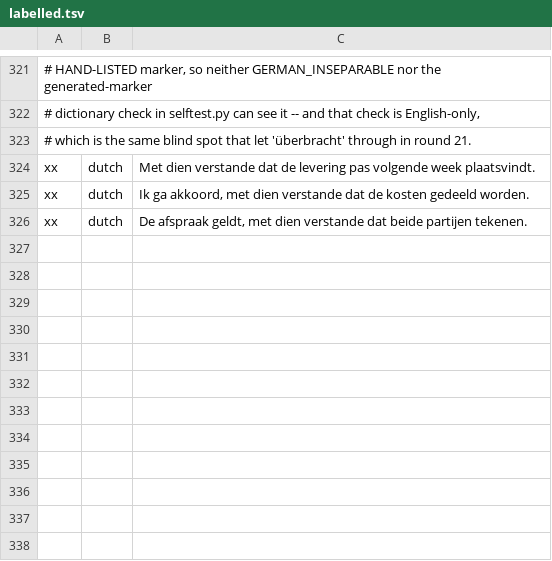
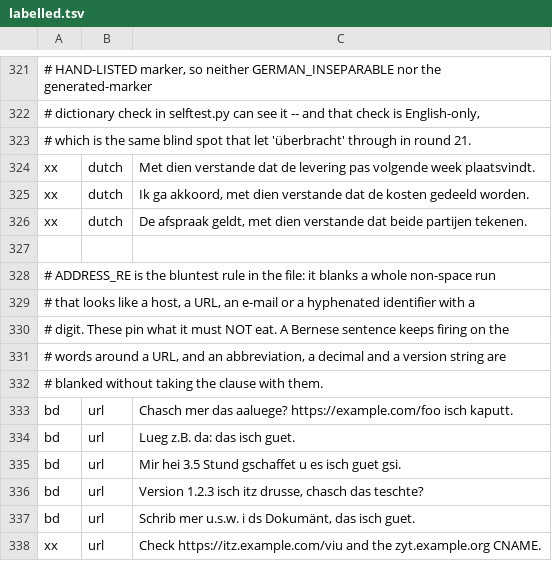
Before and after one commit to sapn95/berndeutsch-for-ai, a TSV file: corpus/labelled.tsv, drawn as a sheet; only a part is shown, gaps mark what is left out.

Commit message:
Pin what ADDRESS_RE must not eat
The address rule blanks a whole non-space run, which makes it the bluntest
thing in the file and the obvious place for the next regression. Six rows fix
what it must leave alone: a Bernese sentence still fires on the words around a
URL, and z.B., a decimal and a version string are blanked without taking the
clause with them. Checked before asking a reviewer to look for it.

```diff
--- a/corpus/labelled.tsv
+++ b/corpus/labelled.tsv
@@ -326 +326,13 @@ xx	dutch	Ik ga akkoord, met dien verstande dat de kosten gedeeld worden.
 xx	dutch	De afspraak geldt, met dien verstande dat beide partijen tekenen.
+
+# ADDRESS_RE is the bluntest rule in the file: it blanks a whole non-space run
+# that looks like a host, a URL, an e-mail or a hyphenated identifier with a
+# digit. These pin what it must NOT eat. A Bernese sentence keeps firing on the
+# words around a URL, and an abbreviation, a decimal and a version string are
+# blanked without taking the clause with them.
+bd	url	Chasch mer das aaluege? https://example.com/foo isch kaputt.
+bd	url	Lueg z.B. da: das isch guet.
+bd	url	Mir hei 3.5 Stund gschaffet u es isch guet gsi.
+bd	url	Version 1.2.3 isch itz drusse, chasch das teschte?
+bd	url	Schrib mer u.s.w. i ds Dokumänt, das isch guet.
+xx	url	Check https://itz.example.com/viu and the zyt.example.org CNAME.
```
Also changed, not shown: 2 other files.
